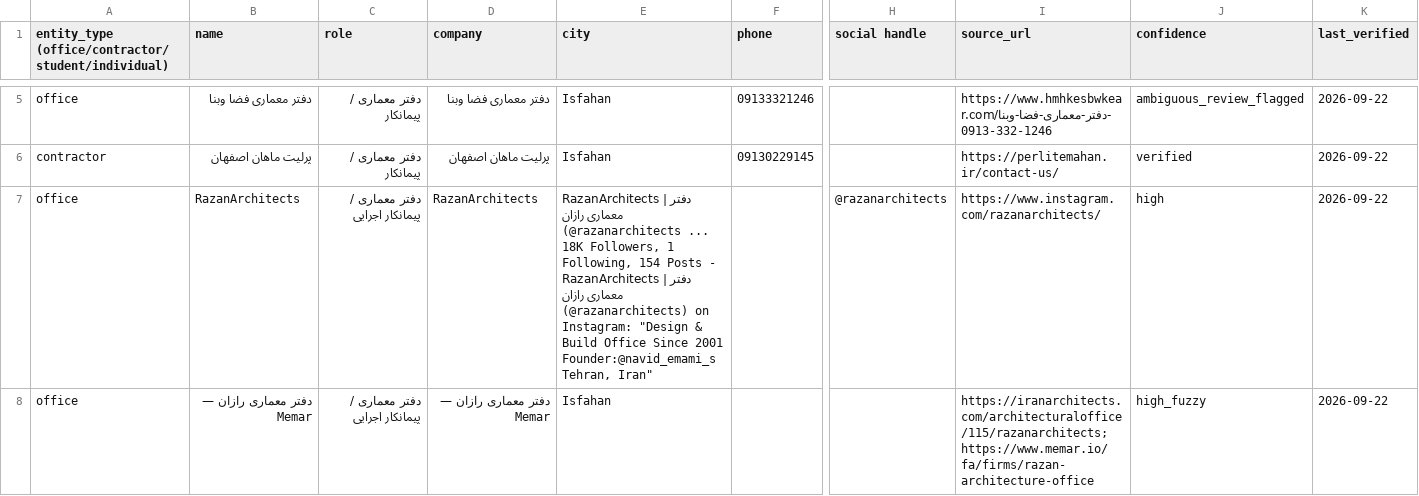
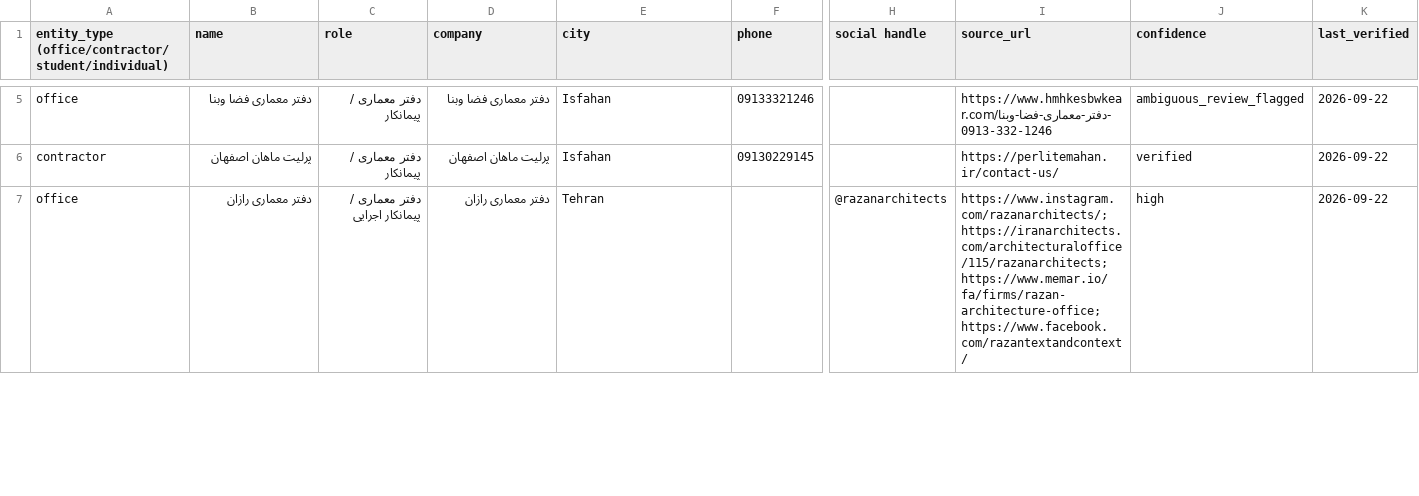
Before and after one commit to shatinz/noavaran-scraper, a CSV file: contacts.csv, drawn as a sheet; only a part is shown, gaps mark what is left out; rows hold the shown columns only; the diff covers the shown part only; the diff names each change by its address in the sheet, - before the commit and + after, or states it on an @@ line.

Commit message:
Fix city normalization, linkedin company classification, project hallucination filtering, and cross-lingual deduplication

```diff
--- a/contacts.csv
+++ b/contacts.csv
-B7 (name): RazanArchitects
+B7 (name): دفتر معماری رازان
-D7 (company): RazanArchitects
+D7 (company): دفتر معماری رازان
-E7 (city): RazanArchitects | دفتر معماری رازان (@razanarchitects ... 18K Followers, 1 Following, 154 Posts - RazanArchitects | دفتر معماری رازان (@razanarchitects) on Instagram: "Design & Build Office Since 2001 Founder:@navid_emami_s Tehran, Iran"
+E7 (city): Tehran
-I7 (source_url): https://www.instagram.com/razanarchitects/
+I7 (source_url): https://www.instagram.com/razanarchitects/; https://iranarchitects.com/architecturaloffice/115/razanarchitects; https://www.memar.io/fa/firms/razan-architecture-office; https://www.facebook.com/razantextandcontext/
-row 8: office | دفتر معماری رازان — Memar | دفتر معماری / پیمانکار اجرایی | دفتر معماری رازان — Memar | Isfahan |  |  | https://iranarchitects.com/architecturaloffice/115/razanarchitects; https://www.memar.io/fa/firms/razan-architecture-office | high_fuzzy | 2026-09-22
```
Also changed, not shown: 1 removed row and 12 edited cells elsewhere in this file, active_projects.csv, 9 other files.
